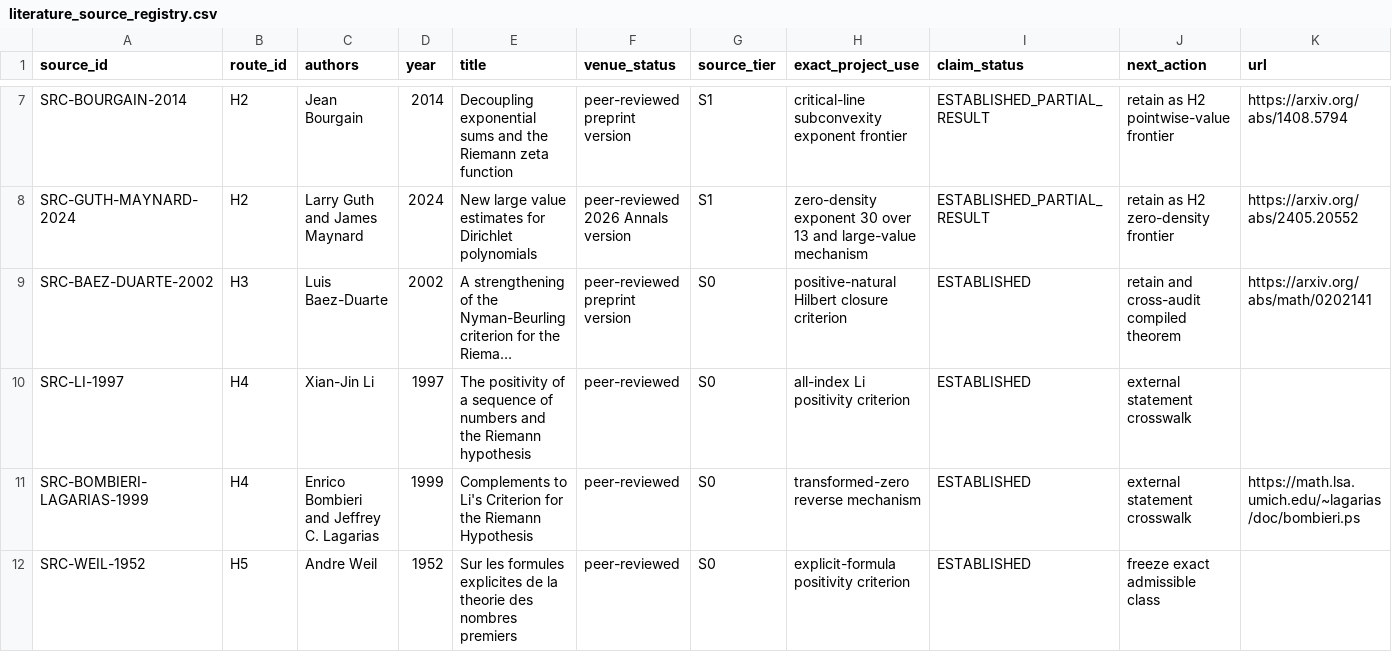
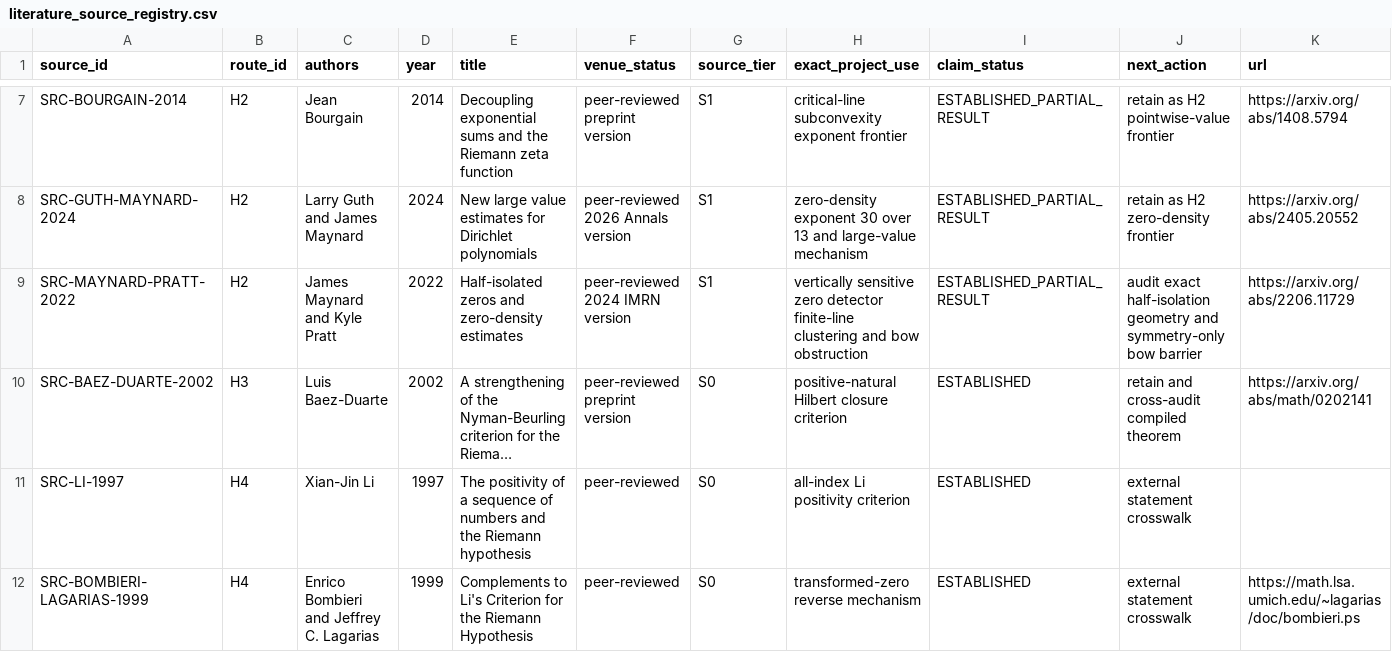
Before and after one commit to Ryugu-07/lean-lab-rh, a CSV file: research/literature_source_registry.csv, drawn as a sheet; only a part is shown, gaps mark what is left out; the shorter side is filled out with more unchanged rows; long unchanged cells end in …; the diff names each change by its address in the sheet, - before the commit and + after, or states it on an @@ line.

Commit message:
Preregister half-isolated bow geometry audit

```diff
--- a/research/literature_source_registry.csv
+++ b/research/literature_source_registry.csv
+row 9: SRC-MAYNARD-PRATT-2022 | H2 | James Maynard and Kyle Pratt | 2022 | Half-isolated zeros and zero-density estimates | peer-reviewed 2024 IMRN version | S1 | vertically sensitive zero detector finite-line clustering and bow obstruction | ESTABLISHED_PARTIAL_RESULT | audit exact half-isolation geometry and symmetry-only bow barrier | https://arxiv.org/abs/2206.11729
```
Also changed, not shown: 8 other files.
